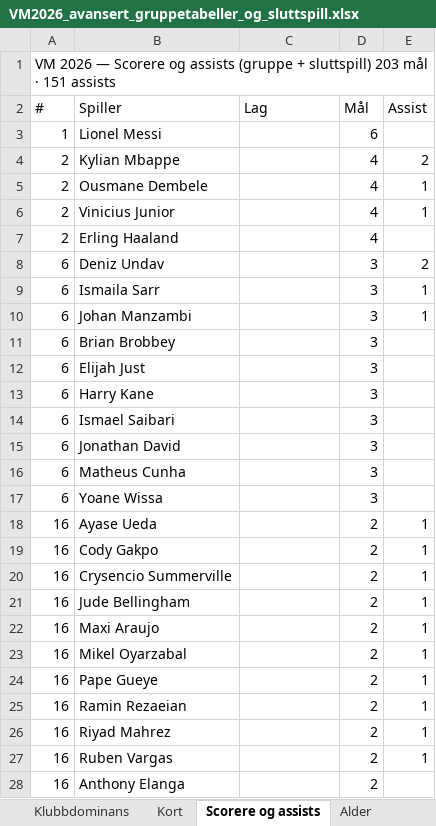
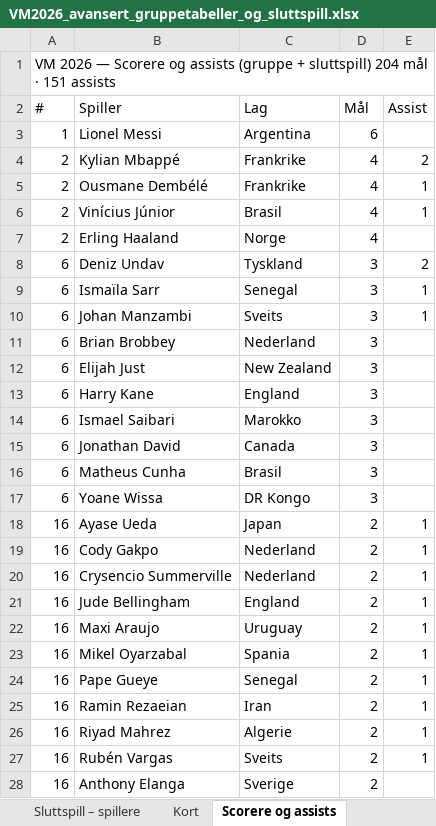
Before and after one commit to cathrinei/vm2026-statistikk, an Excel workbook: VM2026_avansert_gruppetabeller_og_sluttspill.xlsx, sheet Scorere og assists, drawn as a sheet; only a part is shown; values as stored, in another font and other column widths than the file's, no cell formats; the diff covers the shown part only; the diff names each change by its address in the sheet, - before the commit and + after, or states it on an @@ line.

```diff
--- a/VM2026_avansert_gruppetabeller_og_sluttspill.xlsx (sheet Scorere og assists)
+++ b/VM2026_avansert_gruppetabeller_og_sluttspill.xlsx (sheet Scorere og assists)
-A1 (#): …+ sluttspill) 203 mål ·…
+A1 (#): …+ sluttspill) 204 mål ·…
-C3 (Lag): (empty)
+C3 (Lag): Argentina
-B4 (Spiller): Kylian Mbappe
+B4 (Spiller): Kylian Mbappé
-C4:C5 (Lag): (empty)
+C4:C5 (Lag): Frankrike
-B5 (Spiller): Ousmane Dembele
+B5 (Spiller): Ousmane Dembélé
-B6 (Spiller): Vinicius Junior
+B6 (Spiller): Vinícius Júnior
-C6 (Lag): (empty)
+C6 (Lag): Brasil
-C7 (Lag): (empty)
+C7 (Lag): Norge
-C8 (Lag): (empty)
+C8 (Lag): Tyskland
-B9 (Spiller): Ismaila Sarr
+B9 (Spiller): Ismaïla Sarr
-C9 (Lag): (empty)
+C9 (Lag): Senegal
-C10 (Lag): (empty)
+C10 (Lag): Sveits
-C11 (Lag): (empty)
+C11 (Lag): Nederland
-C12 (Lag): (empty)
+C12 (Lag): New Zealand
-C13 (Lag): (empty)
+C13 (Lag): England
-C14 (Lag): (empty)
+C14 (Lag): Marokko
-C15 (Lag): (empty)
+C15 (Lag): Canada
-C16 (Lag): (empty)
+C16 (Lag): Brasil
-C17 (Lag): (empty)
+C17 (Lag): DR Kongo
-C18 (Lag): (empty)
+C18 (Lag): Japan
-C19:C20 (Lag): (empty)
+C19:C20 (Lag): Nederland
-C21 (Lag): (empty)
+C21 (Lag): England
-C22 (Lag): (empty)
+C22 (Lag): Uruguay
-C23 (Lag): (empty)
+C23 (Lag): Spania
-C24 (Lag): (empty)
+C24 (Lag): Senegal
-C25 (Lag): (empty)
+C25 (Lag): Iran
-C26 (Lag): (empty)
+C26 (Lag): Algerie
-B27 (Spiller): Ruben Vargas
+B27 (Spiller): Rubén Vargas
-C27 (Lag): (empty)
+C27 (Lag): Sveits
-C28 (Lag): (empty)
+C28 (Lag): Sverige
```
Also changed, not shown: 29 added rows, 28 removed rows and 273 edited cells elsewhere in this sheet, sheet Kort, other sheet tabs, cell formats, charts or pictures, 1 other file.
